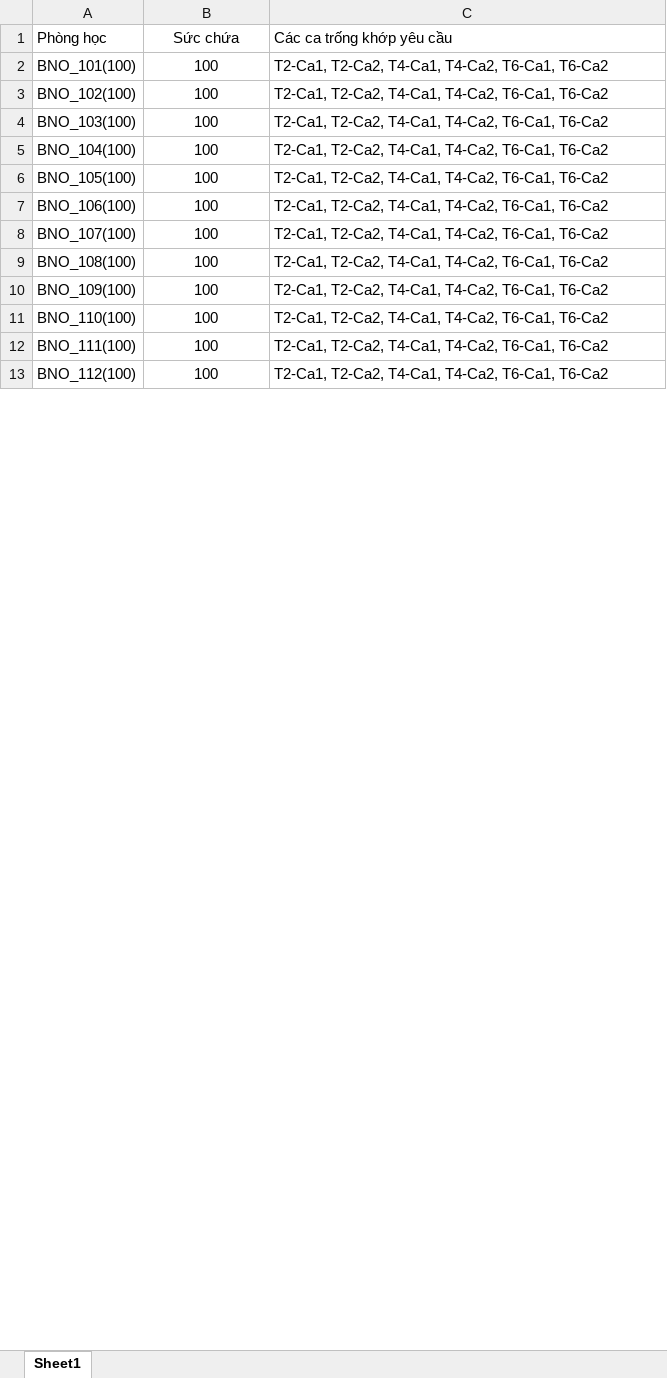
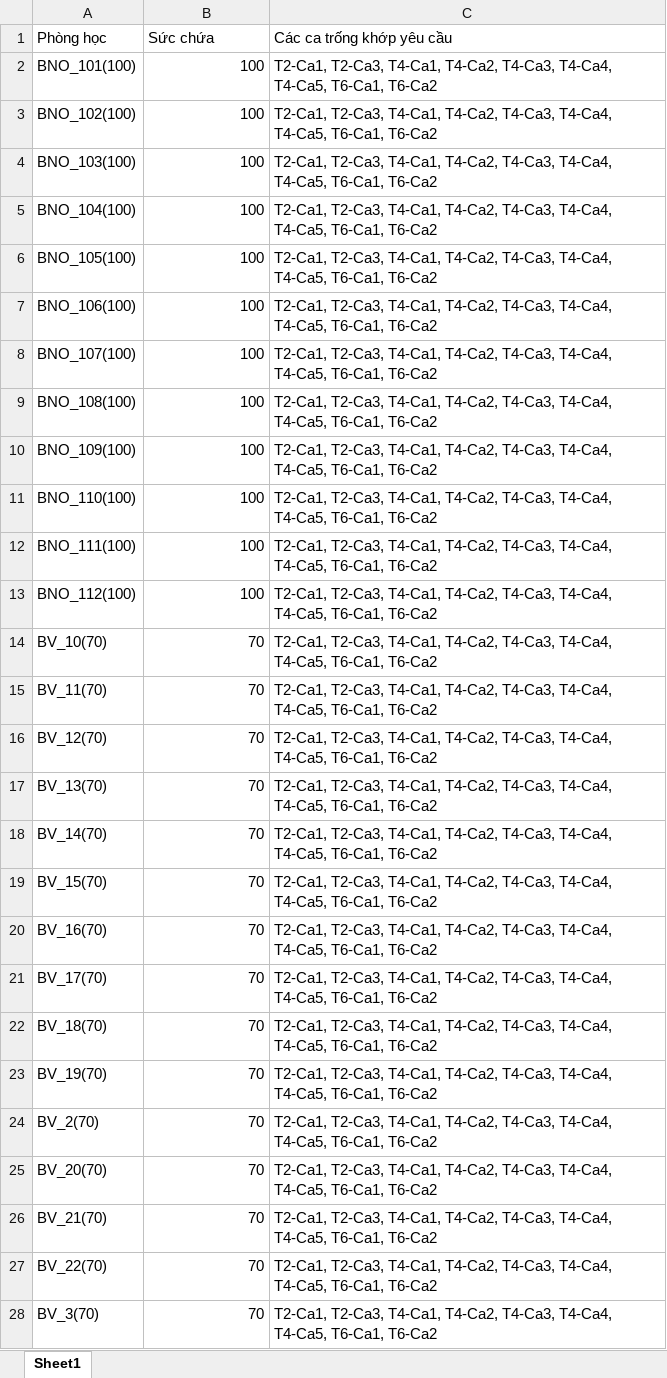
Before and after one commit to luanp-eaut/tim_phong, an Excel workbook: data/result.xlsx, sheet Sheet1, drawn as a sheet; only a part is shown; values as stored, in another font and other column widths than the file's, no borders; the diff covers the shown part only; the diff names each change by its address in the sheet, - before the commit and + after, or states it on an @@ line.

```diff
--- a/data/result.xlsx (sheet Sheet1)
+++ b/data/result.xlsx (sheet Sheet1)
-B1 alignment: center
+B1 alignment: left
-B2:B13 alignment: center
+B2:B13 alignment: right
-C2:C13 (Các ca trống khớp yêu cầu): T2-Ca1, T2-Ca2, T4-Ca1, T4-Ca2, T6-Ca1, T6-Ca2
+C2:C13 (Các ca trống khớp yêu cầu): T2-Ca1, T2-Ca3, T4-Ca1, T4-Ca2, T4-Ca3, T4-Ca4, T4-Ca5, T6-Ca1, T6-Ca2
+row 14: BV_10(70) | 70 | T2-Ca1, T2-Ca3, T4-Ca1, T4-Ca2, T4-Ca3, T4-Ca4, T4-Ca5, T6-Ca1, T6-Ca2
+row 15: BV_11(70) | 70 | T2-Ca1, T2-Ca3, T4-Ca1, T4-Ca2, T4-Ca3, T4-Ca4, T4-Ca5, T6-Ca1, T6-Ca2
+row 16: BV_12(70) | 70 | T2-Ca1, T2-Ca3, T4-Ca1, T4-Ca2, T4-Ca3, T4-Ca4, T4-Ca5, T6-Ca1, T6-Ca2
+row 17: BV_13(70) | 70 | T2-Ca1, T2-Ca3, T4-Ca1, T4-Ca2, T4-Ca3, T4-Ca4, T4-Ca5, T6-Ca1, T6-Ca2
+row 18: BV_14(70) | 70 | T2-Ca1, T2-Ca3, T4-Ca1, T4-Ca2, T4-Ca3, T4-Ca4, T4-Ca5, T6-Ca1, T6-Ca2
+row 19: BV_15(70) | 70 | T2-Ca1, T2-Ca3, T4-Ca1, T4-Ca2, T4-Ca3, T4-Ca4, T4-Ca5, T6-Ca1, T6-Ca2
+row 20: BV_16(70) | 70 | T2-Ca1, T2-Ca3, T4-Ca1, T4-Ca2, T4-Ca3, T4-Ca4, T4-Ca5, T6-Ca1, T6-Ca2
+row 21: BV_17(70) | 70 | T2-Ca1, T2-Ca3, T4-Ca1, T4-Ca2, T4-Ca3, T4-Ca4, T4-Ca5, T6-Ca1, T6-Ca2
+row 22: BV_18(70) | 70 | T2-Ca1, T2-Ca3, T4-Ca1, T4-Ca2, T4-Ca3, T4-Ca4, T4-Ca5, T6-Ca1, T6-Ca2
+row 23: BV_19(70) | 70 | T2-Ca1, T2-Ca3, T4-Ca1, T4-Ca2, T4-Ca3, T4-Ca4, T4-Ca5, T6-Ca1, T6-Ca2
+row 24: BV_2(70) | 70 | T2-Ca1, T2-Ca3, T4-Ca1, T4-Ca2, T4-Ca3, T4-Ca4, T4-Ca5, T6-Ca1, T6-Ca2
+row 25: BV_20(70) | 70 | T2-Ca1, T2-Ca3, T4-Ca1, T4-Ca2, T4-Ca3, T4-Ca4, T4-Ca5, T6-Ca1, T6-Ca2
+row 26: BV_21(70) | 70 | T2-Ca1, T2-Ca3, T4-Ca1, T4-Ca2, T4-Ca3, T4-Ca4, T4-Ca5, T6-Ca1, T6-Ca2
+row 27: BV_22(70) | 70 | T2-Ca1, T2-Ca3, T4-Ca1, T4-Ca2, T4-Ca3, T4-Ca4, T4-Ca5, T6-Ca1, T6-Ca2
+row 28: BV_3(70) | 70 | T2-Ca1, T2-Ca3, T4-Ca1, T4-Ca2, T4-Ca3, T4-Ca4, T4-Ca5, T6-Ca1, T6-Ca2
```
Also changed, not shown: 100 added rows, 28 edited cells and cell formats elsewhere in this sheet, 2 other files.
